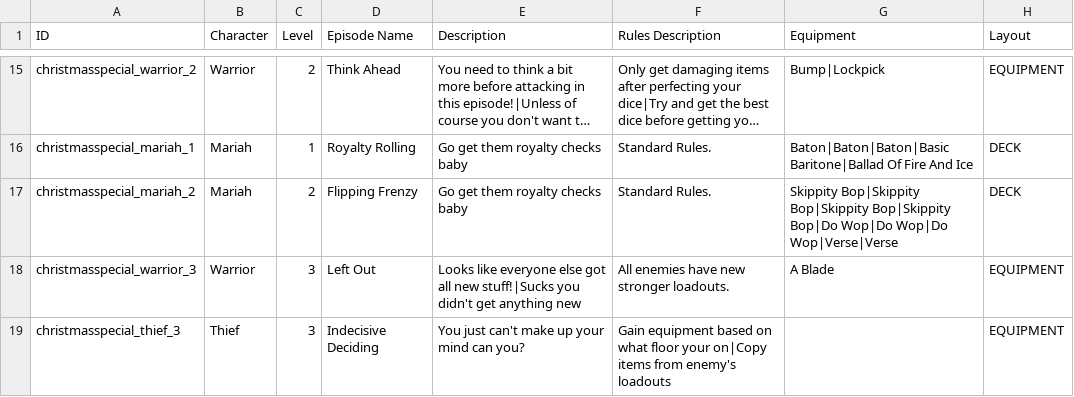
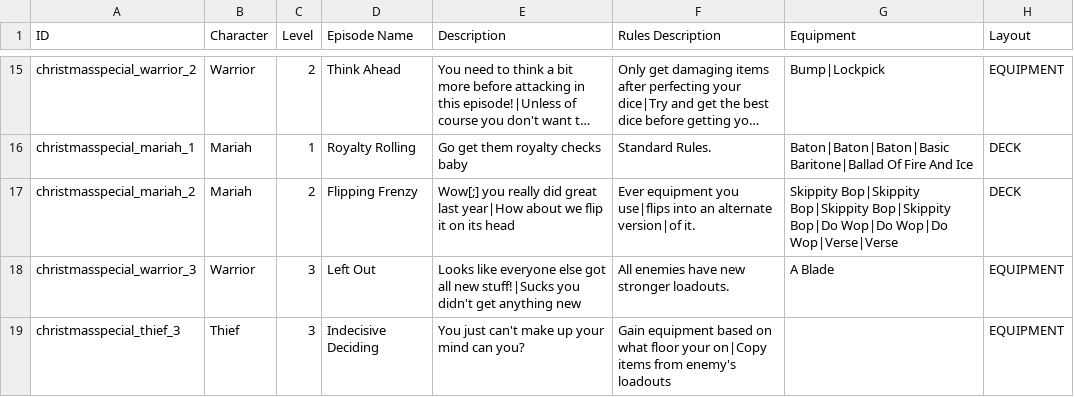
Before and after one commit to godisgoodmatt/christmasspecial, a CSV file: data/text/episodes.csv, drawn as a sheet; only a part is shown, gaps mark what is left out; long unchanged cells end in …; the diff names each change by its address in the sheet, - before the commit and + after, or states it on an @@ line.

Commit message:
Added description

```diff
--- a/data/text/episodes.csv
+++ b/data/text/episodes.csv
-E17 (Description): Go get them royalty checks baby
+E17 (Description): Wow[;] you really did great last year|How about we flip it on its head
-F17 (Rules Description): Standard Rules.
+F17 (Rules Description): Ever equipment you use|flips into an alternate version|of it.
```
